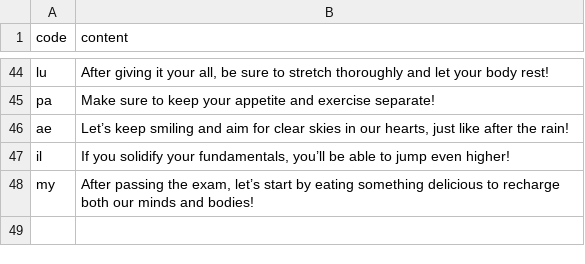
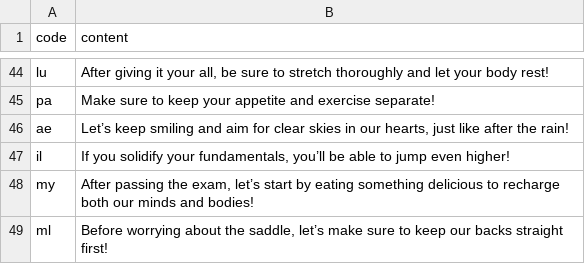
Before and after one commit to htvoffcial/htvoffcial, a CSV file: .github/content/cheerallcountry.csv, drawn as a sheet; only a part is shown, gaps mark what is left out; the diff names each change by its address in the sheet, - before the commit and + after, or states it on an @@ line.

```diff
--- a/.github/content/cheerallcountry.csv
+++ b/.github/content/cheerallcountry.csv
+row 49: ml | Before worrying about the saddle, let’s make sure to keep our backs straight first!
```
